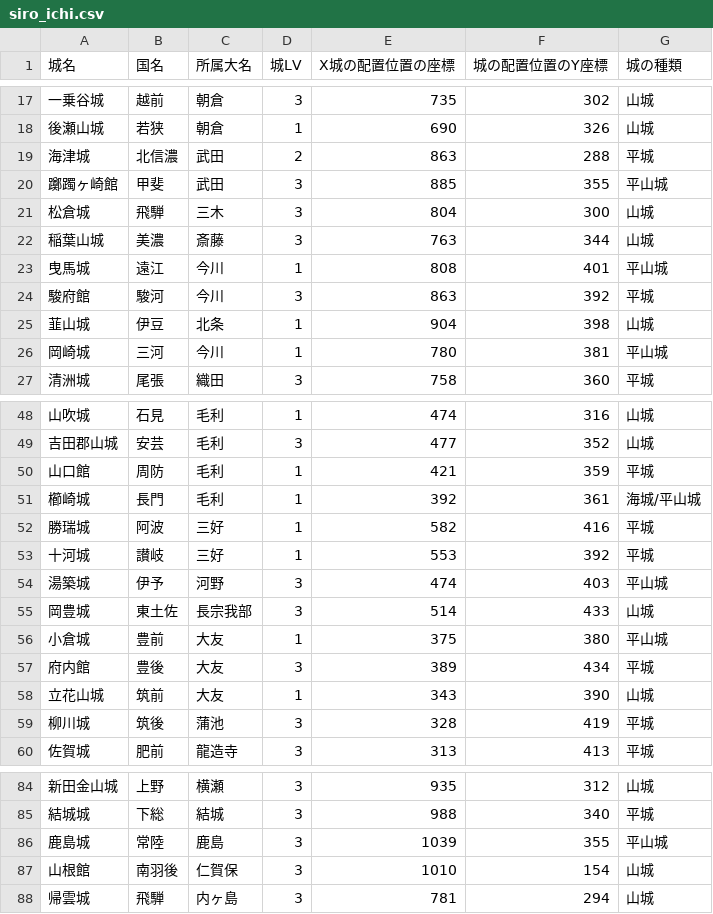
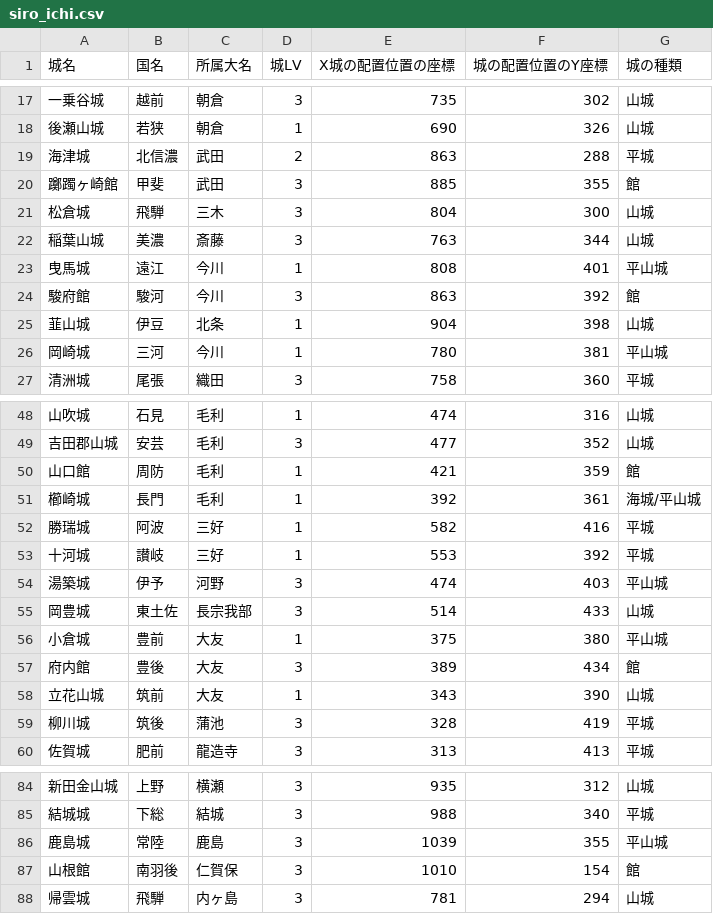
Before and after one commit to hifukasawa77-lgtm/main, a CSV file: siro_ichi.csv, drawn as a sheet; only a part is shown, gaps mark what is left out.

```diff
--- a/siro_ichi.csv
+++ b/siro_ichi.csv
@@ -19,3 +19,3 @@
 海津城,北信濃,武田,2,863,288,平城
-躑躅ヶ崎館,甲斐,武田,3,885,355,平山城
+躑躅ヶ崎館,甲斐,武田,3,885,355,館
 松倉城,飛騨,三木,3,804,300,山城
@@ -23,3 +23,3 @@
 曳馬城,遠江,今川,1,808,401,平山城
-駿府館,駿河,今川,3,863,392,平城
+駿府館,駿河,今川,3,863,392,館
 韮山城,伊豆,北条,1,904,398,山城
@@ -49,3 +49,3 @@
 吉田郡山城,安芸,毛利,3,477,352,山城
-山口館,周防,毛利,1,421,359,平城
+山口館,周防,毛利,1,421,359,館
 櫛崎城,長門,毛利,1,392,361,海城/平山城
@@ -56,3 +56,3 @@
 小倉城,豊前,大友,1,375,380,平山城
-府内館,豊後,大友,3,389,434,平城
+府内館,豊後,大友,3,389,434,館
 立花山城,筑前,大友,1,343,390,山城
@@ -86,3 +86,3 @@
 鹿島城,常陸,鹿島,3,1039,355,平山城
-山根館,南羽後,仁賀保,3,1010,154,山城
+山根館,南羽後,仁賀保,3,1010,154,館
 帰雲城,飛騨,内ヶ島,3,781,294,山城
```
Also changed, not shown: 1 other file.
